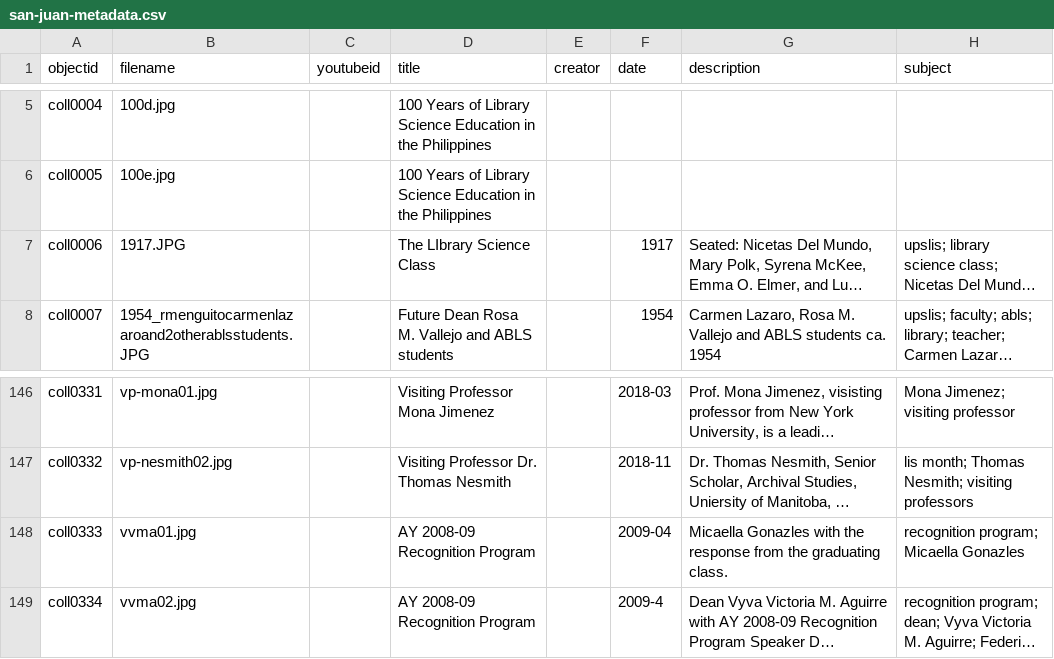
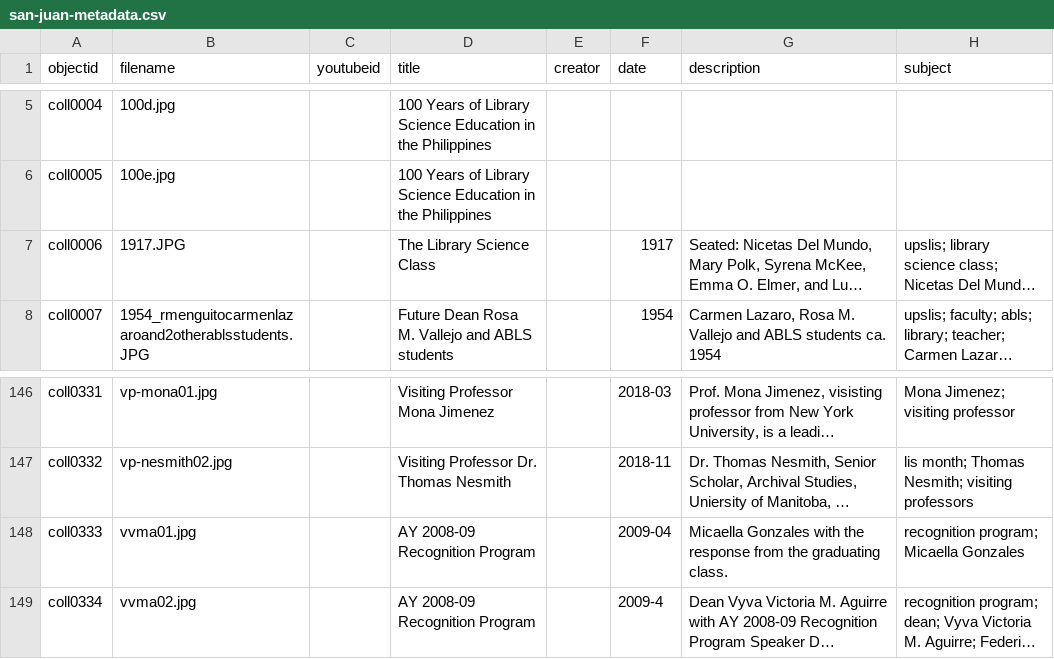
Before and after one commit to pvperez1/slis60_draft, a CSV file: _data/san-juan-metadata.csv, drawn as a sheet; only a part is shown, gaps mark what is left out; long unchanged cells end in …; the diff covers the shown part only; the diff names each change by its address in the sheet, - before the commit and + after, or states it on an @@ line.

Commit message:
added metadata

```diff
--- a/_data/san-juan-metadata.csv
+++ b/_data/san-juan-metadata.csv
-D7 (title): The LIbrary Science Class
+D7 (title): The Library Science Class
-G148 (description): Micaella Gonazles with the…
+G148 (description): Micaella Gonzales with the…
-H148 (subject): recognition program; Micaella Gonazles
+H148 (subject): recognition program; Micaella Gonzales
```
Also changed, not shown: 36 edited cells elsewhere in this file.
